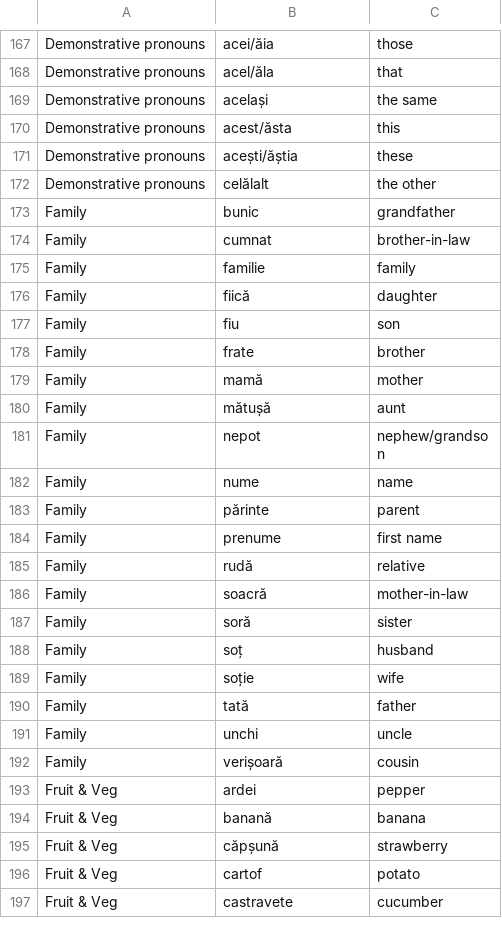
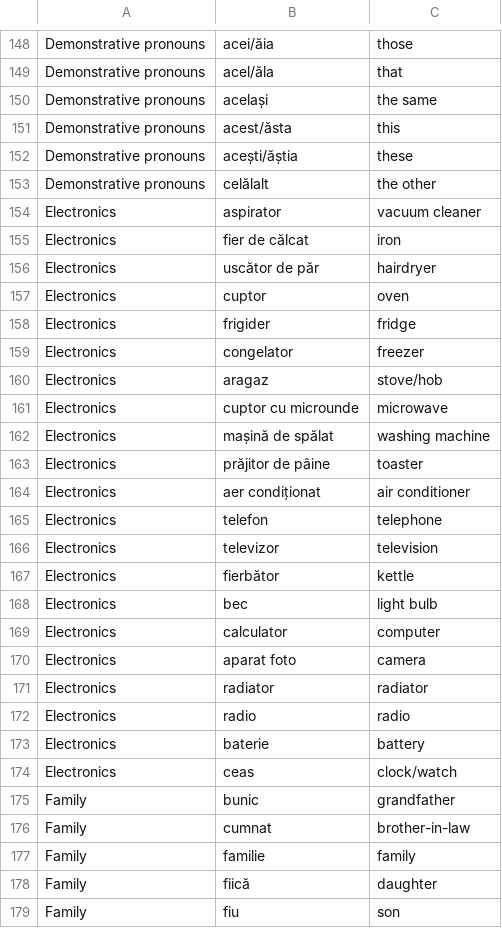
Before and after one commit to jamesinsheffield/1000Words, a CSV file: words.csv, drawn as a sheet; only a part is shown, gaps mark what is left out; the shorter side is filled out with more unchanged rows; the diff covers the shown part only.

Commit message:
change to electronics

```diff
--- a/words.csv
+++ b/words.csv
@@ -172,2 +153,23 @@ Demonstrative pronouns,acești/ăștia,these
 Demonstrative pronouns,celălalt,the other
+Electronics,aspirator,vacuum cleaner
+Electronics,fier de călcat,iron
+Electronics,uscător de păr,hairdryer
+Electronics,cuptor,oven
+Electronics,frigider,fridge
+Electronics,congelator,freezer
+Electronics,aragaz,stove/hob
+Electronics,cuptor cu microunde,microwave
+Electronics,mașină de spălat,washing machine
+Electronics,prăjitor de pâine,toaster
+Electronics,aer condiționat,air conditioner
+Electronics,telefon,telephone
+Electronics,televizor,television
+Electronics,fierbător,kettle
+Electronics,bec,light bulb
+Electronics,calculator,computer
+Electronics,aparat foto,camera
+Electronics,radiator,radiator
+Electronics,radio,radio
+Electronics,baterie,battery
+Electronics,ceas,clock/watch
 Family,bunic,grandfather
```
Also changed, not shown: 21 removed rows elsewhere in this file.
